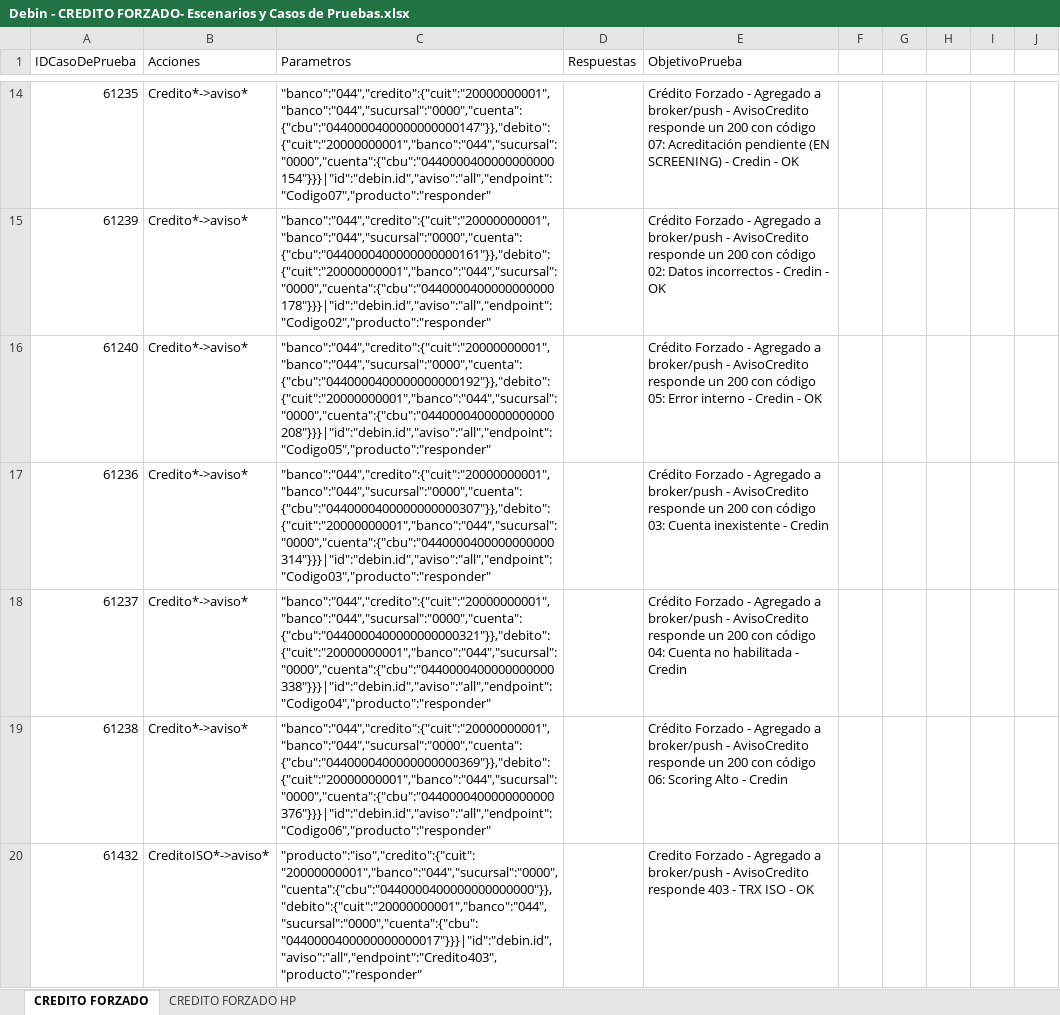
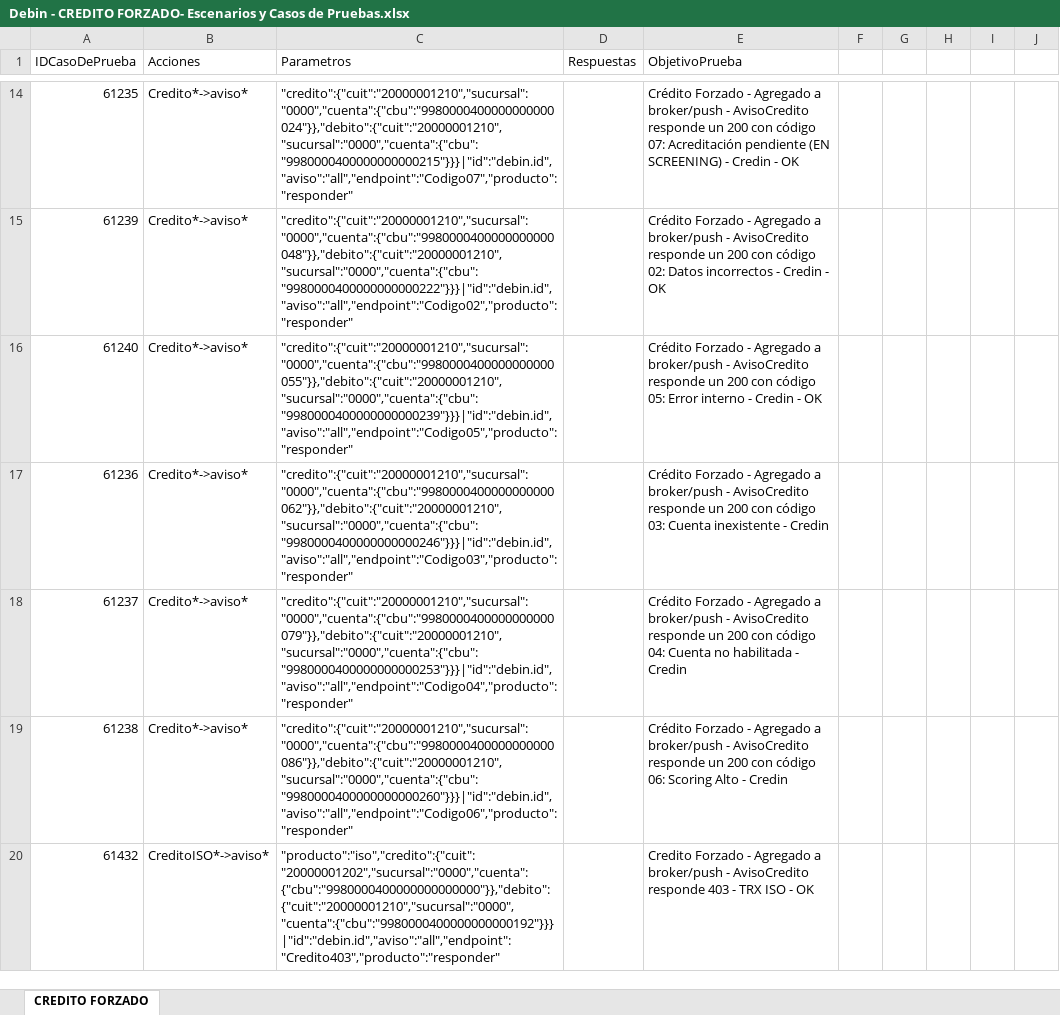
Before and after one commit to lucasacostabosch/Inazuma-Debin, an Excel workbook: Ambiente/Debin - CREDITO FORZADO- Escenarios y Casos de Pruebas.xlsx, sheet CREDITO FORZADO, drawn as a sheet; only a part is shown, gaps mark what is left out; values as stored, in another font and other column widths than the file's, no borders; the diff covers the shown part only; the diff names each change by its address in the sheet, - before the commit and + after, or states it on an @@ line.

Commit message:
CdPs Forzado

```diff
--- a/Ambiente/Debin - CREDITO FORZADO- Escenarios y Casos de Pruebas.xlsx (sheet CREDITO FORZADO)
+++ b/Ambiente/Debin - CREDITO FORZADO- Escenarios y Casos de Pruebas.xlsx (sheet CREDITO FORZADO)
-sheet tab: CREDITO FORZADO HP
-C14 (Parametros): "banco":"044","credito":{"cuit":"20000000001","banco":"044","sucursal":"0000","cuenta":{"cbu":"0440000400000000000147"}},"debito":{"cuit":"20000000001","banco":"044","sucursal":"0000","cuenta":{"cbu":"0440000400000000000154"}}}|"id":"debin.id","aviso":"all","endpoint":"Codigo07","producto":"responder"
+C14 (Parametros): "credito":{"cuit":"20000001210","sucursal":"0000","cuenta":{"cbu":"9980000400000000000024"}},"debito":{"cuit":"20000001210","sucursal":"0000","cuenta":{"cbu":"9980000400000000000215"}}}|"id":"debin.id","aviso":"all","endpoint":"Codigo07","producto":"responder"
-C15 (Parametros): "banco":"044","credito":{"cuit":"20000000001","banco":"044","sucursal":"0000","cuenta":{"cbu":"0440000400000000000161"}},"debito":{"cuit":"20000000001","banco":"044","sucursal":"0000","cuenta":{"cbu":"0440000400000000000178"}}}|"id":"debin.id","aviso":"all","endpoint":"Codigo02","producto":"responder"
+C15 (Parametros): "credito":{"cuit":"20000001210","sucursal":"0000","cuenta":{"cbu":"9980000400000000000048"}},"debito":{"cuit":"20000001210","sucursal":"0000","cuenta":{"cbu":"9980000400000000000222"}}}|"id":"debin.id","aviso":"all","endpoint":"Codigo02","producto":"responder"
-C16 (Parametros): "banco":"044","credito":{"cuit":"20000000001","banco":"044","sucursal":"0000","cuenta":{"cbu":"0440000400000000000192"}},"debito":{"cuit":"20000000001","banco":"044","sucursal":"0000","cuenta":{"cbu":"0440000400000000000208"}}}|"id":"debin.id","aviso":"all","endpoint":"Codigo05","producto":"responder"
+C16 (Parametros): "credito":{"cuit":"20000001210","sucursal":"0000","cuenta":{"cbu":"9980000400000000000055"}},"debito":{"cuit":"20000001210","sucursal":"0000","cuenta":{"cbu":"9980000400000000000239"}}}|"id":"debin.id","aviso":"all","endpoint":"Codigo05","producto":"responder"
-C17 (Parametros): "banco":"044","credito":{"cuit":"20000000001","banco":"044","sucursal":"0000","cuenta":{"cbu":"0440000400000000000307"}},"debito":{"cuit":"20000000001","banco":"044","sucursal":"0000","cuenta":{"cbu":"0440000400000000000314"}}}|"id":"debin.id","aviso":"all","endpoint":"Codigo03","producto":"responder"
+C17 (Parametros): "credito":{"cuit":"20000001210","sucursal":"0000","cuenta":{"cbu":"9980000400000000000062"}},"debito":{"cuit":"20000001210","sucursal":"0000","cuenta":{"cbu":"9980000400000000000246"}}}|"id":"debin.id","aviso":"all","endpoint":"Codigo03","producto":"responder"
-C18 (Parametros): "banco":"044","credito":{"cuit":"20000000001","banco":"044","sucursal":"0000","cuenta":{"cbu":"0440000400000000000321"}},"debito":{"cuit":"20000000001","banco":"044","sucursal":"0000","cuenta":{"cbu":"0440000400000000000338"}}}|"id":"debin.id","aviso":"all","endpoint":"Codigo04","producto":"responder"
+C18 (Parametros): "credito":{"cuit":"20000001210","sucursal":"0000","cuenta":{"cbu":"9980000400000000000079"}},"debito":{"cuit":"20000001210","sucursal":"0000","cuenta":{"cbu":"9980000400000000000253"}}}|"id":"debin.id","aviso":"all","endpoint":"Codigo04","producto":"responder"
-C19 (Parametros): "banco":"044","credito":{"cuit":"20000000001","banco":"044","sucursal":"0000","cuenta":{"cbu":"0440000400000000000369"}},"debito":{"cuit":"20000000001","banco":"044","sucursal":"0000","cuenta":{"cbu":"0440000400000000000376"}}}|"id":"debin.id","aviso":"all","endpoint":"Codigo06","producto":"responder"
+C19 (Parametros): "credito":{"cuit":"20000001210","sucursal":"0000","cuenta":{"cbu":"9980000400000000000086"}},"debito":{"cuit":"20000001210","sucursal":"0000","cuenta":{"cbu":"9980000400000000000260"}}}|"id":"debin.id","aviso":"all","endpoint":"Codigo06","producto":"responder"
-C20 (Parametros): "producto":"iso","credito":{"cuit":"20000000001","banco":"044","sucursal":"0000","cuenta":{"cbu":"0440000400000000000000"}},"debito":{"cuit":"20000000001","banco":"044","sucursal":"0000","cuenta":{"cbu":"0440000400000000000017"}}}|"id":"debin.id","aviso":"all","endpoint":"Credito403","producto":"responder"
+C20 (Parametros): "producto":"iso","credito":{"cuit":"20000001202","sucursal":"0000","cuenta":{"cbu":"9980000400000000000000"}},"debito":{"cuit":"20000001210","sucursal":"0000","cuenta":{"cbu":"9980000400000000000192"}}}|"id":"debin.id","aviso":"all","endpoint":"Credito403","producto":"responder"
```
Also changed, not shown: 12 added rows and 67 edited cells elsewhere in this sheet, 15 other files.
